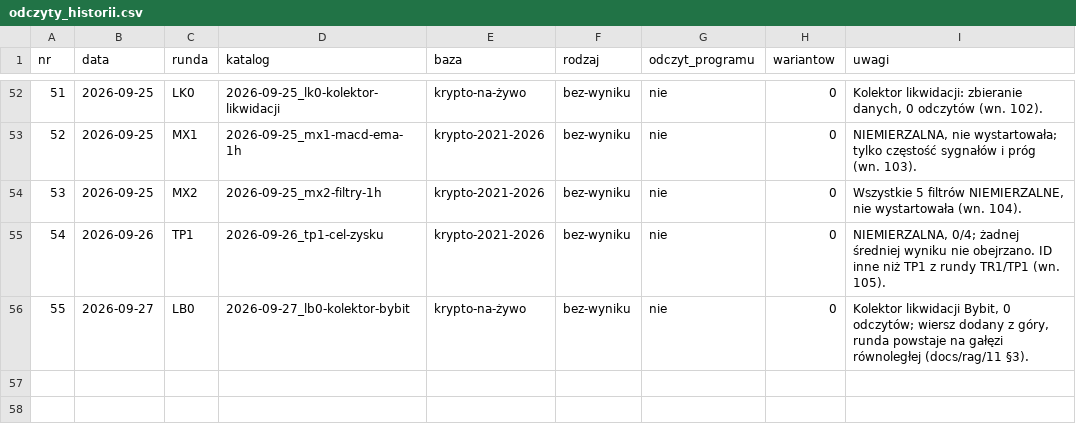
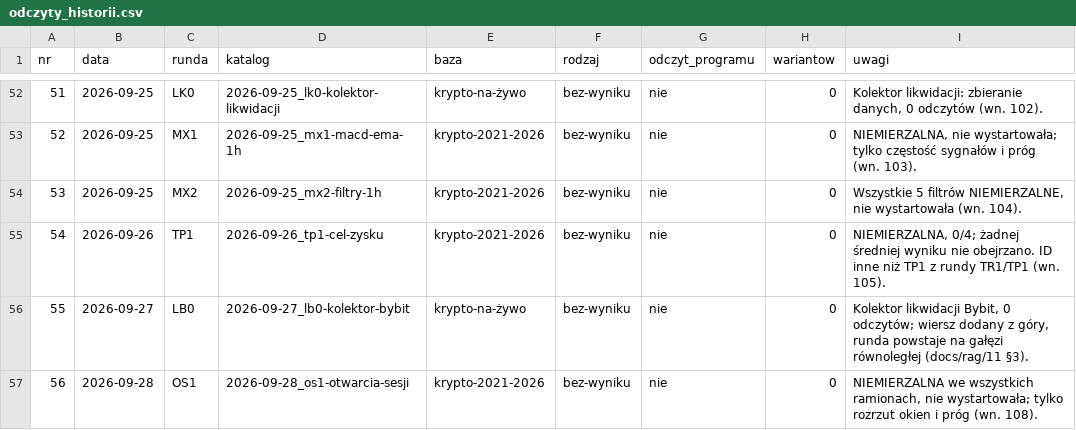
Before and after one commit to piotrgebala/alpha, a CSV file: runs/odczyty_historii.csv, drawn as a sheet; only a part is shown, gaps mark what is left out; the diff names each change by its address in the sheet, - before the commit and + after, or states it on an @@ line.

```diff
--- a/runs/odczyty_historii.csv
+++ b/runs/odczyty_historii.csv
+row 57: 56 | 2026-09-28 | OS1 | 2026-09-28_os1-otwarcia-sesji | krypto-2021-2026 | bez-wyniku | nie | 0 | NIEMIERZALNA we wszystkich ramionach, nie wystartowała; tylko rozrzut okien i próg (wn. 108).
```
Also changed, not shown: 7 other files.
